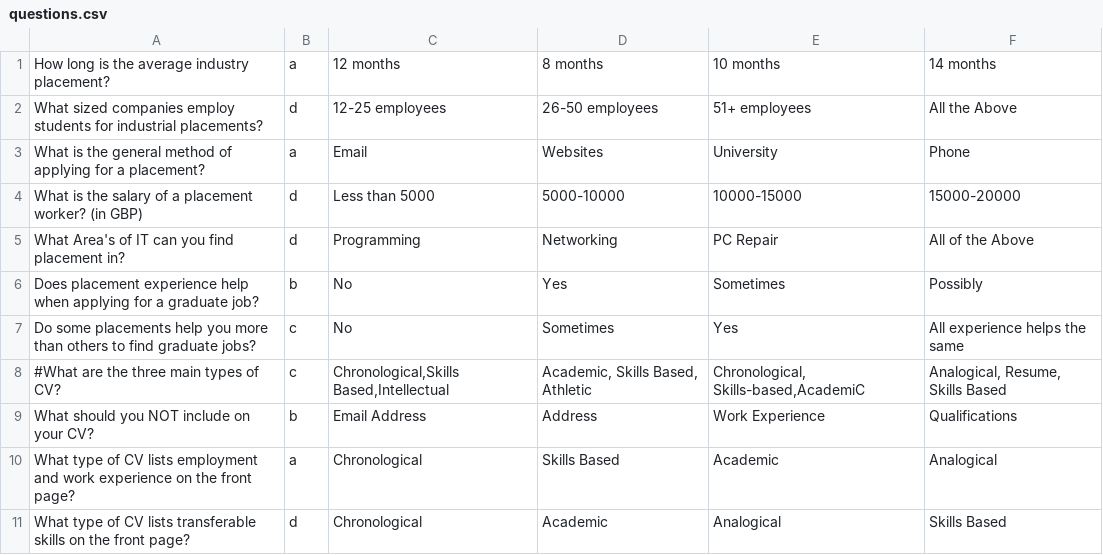
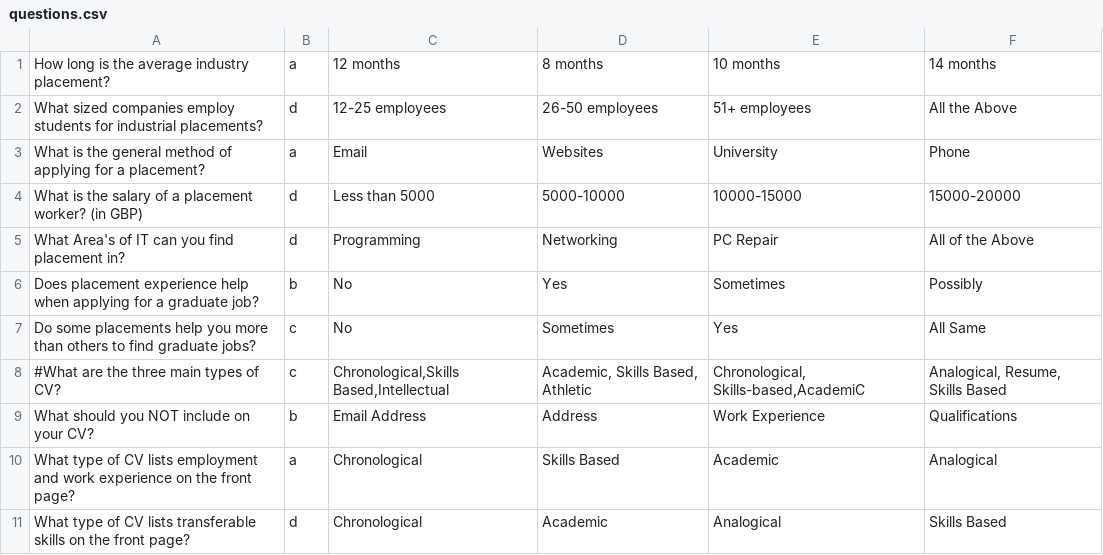
Before and after one commit to calvcoll/business_game, a CSV file: questions.csv, drawn as a sheet.

Commit message:
changed questions again

```diff
--- a/questions.csv
+++ b/questions.csv
@@ -6,3 +6,3 @@ What Area's of IT can you find placement in?|d|Programming|Networking|PC Repair|
 Does placement experience help when applying for a graduate job?|b|No|Yes|Sometimes|Possibly
-Do some placements help you more than others to find graduate jobs?|c|No|Sometimes|Yes|All experience helps the same
+Do some placements help you more than others to find graduate jobs?|c|No|Sometimes|Yes|All Same
 #What are the three main types of CV?|c|Chronological,Skills Based,Intellectual|Academic, Skills Based, Athletic|Chronological, Skills-based,AcademiC|Analogical, Resume, Skills Based
```
